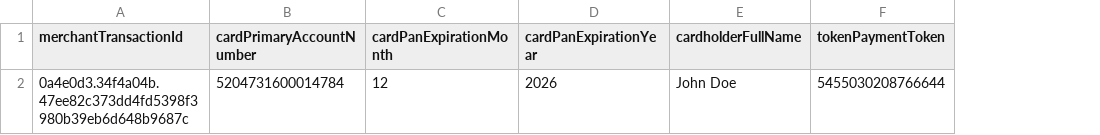
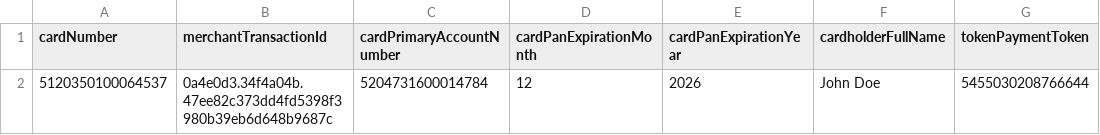
Before and after one commit to dblanari/client-decrypt-java, a CSV file: examples/output.csv, drawn as a sheet; only a part is shown; the diff names each change by its address in the sheet, - before the commit and + after, or states it on an @@ line.

```diff
--- a/examples/output.csv
+++ b/examples/output.csv
+column A (cardNumber), row 2: 5120350100064537
```
Also changed, not shown: examples/input.csv, 12 other files.
